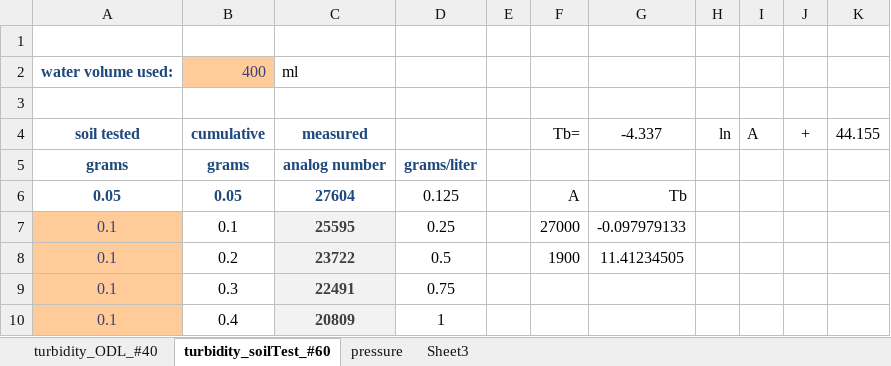
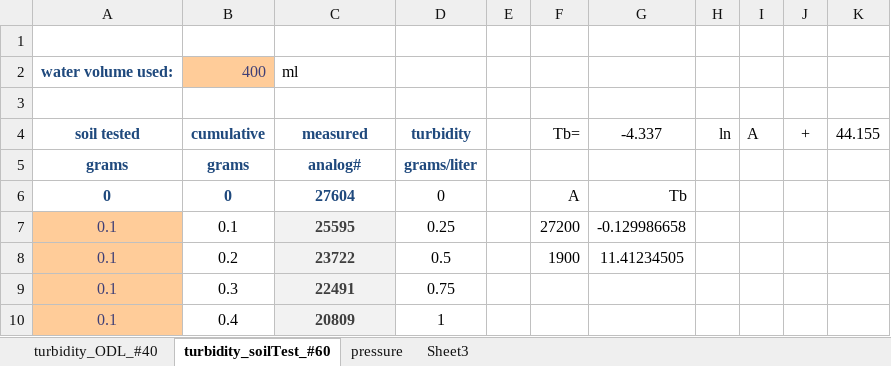
Before and after one commit to Ricardosgeral/relier, an Excel workbook: calib/Calibration.xlsx, sheet turbidity_soilTest_#60, drawn as a sheet; only a part is shown; values as stored, in another font and other column widths than the file's, no borders; charts and pictures not drawn; the diff names each change by its address in the sheet, - before the commit and + after, or states it on an @@ line.

```diff
--- a/calib/Calibration.xlsx (sheet turbidity_soilTest_#60)
+++ b/calib/Calibration.xlsx (sheet turbidity_soilTest_#60)
-D4: (empty)
+D4: turbidity
-C5: analog number
+C5: analog#
-A6: 0.05
+A6: 0
-B6: 0.05
+B6: 0
-D6: 0.125
+D6: 0
-F7: 27000
+F7: 27200
-G7: -0.097979133
+G7: -0.129986658
```
Also changed, not shown: charts or pictures, 18 other files.
